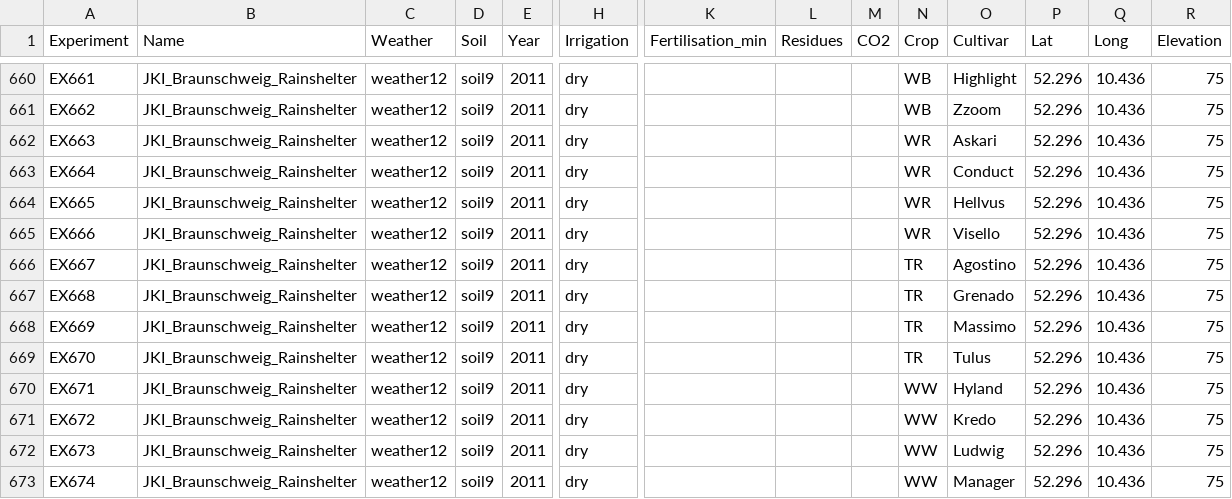
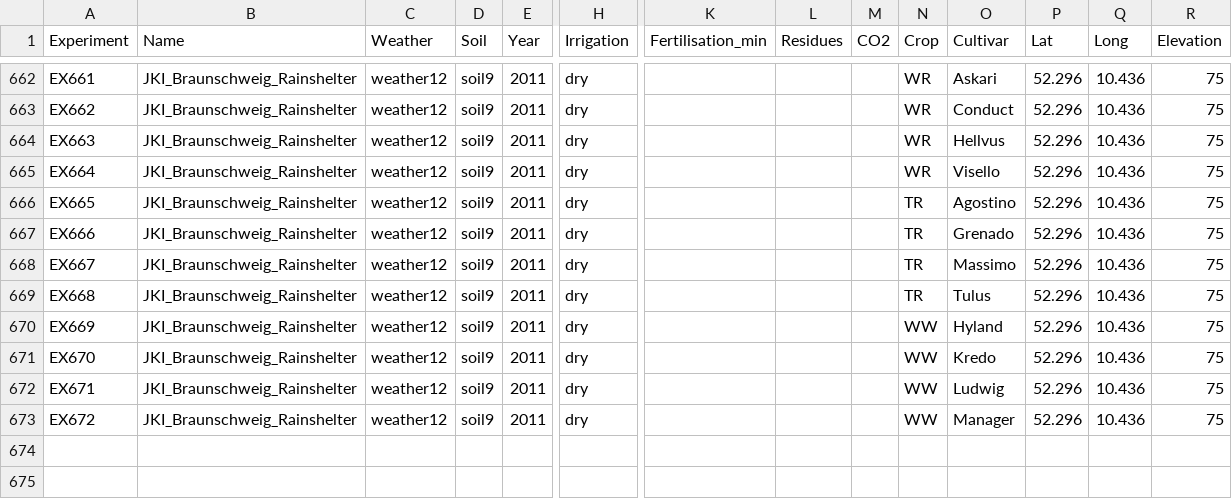
Before and after one commit to zalf-rpm/irrigation_multiexp, a CSV file: data/Meta.csv, drawn as a sheet; only a part is shown, gaps mark what is left out; removed rows and columns are numbered as before the commit, all else as after; rows hold the shown columns only; the diff covers the shown part only; the diff names each change by its address in the sheet, - before the commit and + after, or states it on an @@ line.

```diff
--- a/data/Meta.csv
+++ b/data/Meta.csv
-N662:N663 (Crop): WB
+N662:N663 (Crop): WR
-O662 (Cultivar): Highlight
+O662 (Cultivar): Askari
-O663 (Cultivar): Zzoom
+O663 (Cultivar): Conduct
-O664 (Cultivar): Askari
+O664 (Cultivar): Hellvus
-O665 (Cultivar): Conduct
+O665 (Cultivar): Visello
-N666:N667 (Crop): WR
+N666:N667 (Crop): TR
-O666 (Cultivar): Hellvus
+O666 (Cultivar): Agostino
-O667 (Cultivar): Visello
+O667 (Cultivar): Grenado
-O668 (Cultivar): Agostino
+O668 (Cultivar): Massimo
-O669 (Cultivar): Grenado
+O669 (Cultivar): Tulus
-N670:N671 (Crop): TR
+N670:N671 (Crop): WW
-O670 (Cultivar): Massimo
+O670 (Cultivar): Hyland
-O671 (Cultivar): Tulus
+O671 (Cultivar): Kredo
-O672 (Cultivar): Hyland
+O672 (Cultivar): Ludwig
-O673 (Cultivar): Kredo
+O673 (Cultivar): Manager
-row 672: EX673 | JKI_Braunschweig_Rainshelter | weather12 | soil9 | 2011 | dry |  |  |  | WW | Ludwig | 52.296 | 10.436 | 75
-row 673: EX674 | JKI_Braunschweig_Rainshelter | weather12 | soil9 | 2011 | dry |  |  |  | WW | Manager | 52.296 | 10.436 | 75
```
Also changed, not shown: 2 added rows and 77 edited cells elsewhere in this file.
